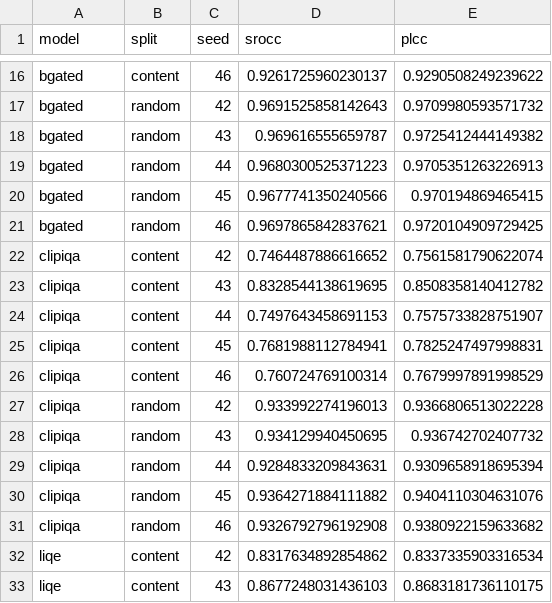
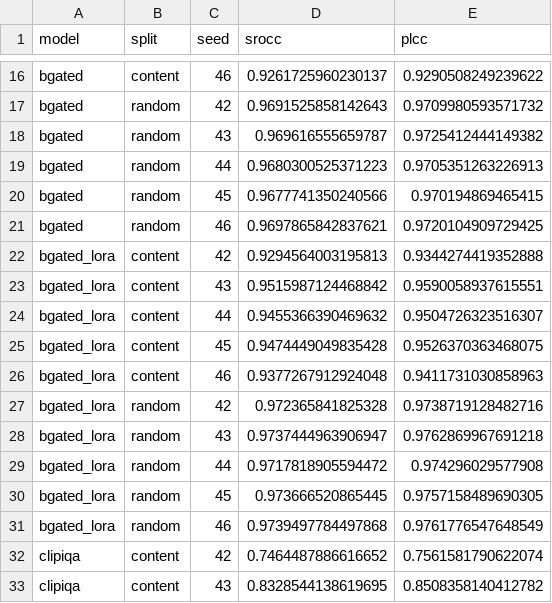
Before and after one commit to mo1998/New-No-Reference-Image-Quality-Metric, a CSV file: results/split_bias/balanced_multiseed.csv, drawn as a sheet; only a part is shown, gaps mark what is left out; the shorter side is filled out with more unchanged rows.

```diff
--- a/results/split_bias/balanced_multiseed.csv
+++ b/results/split_bias/balanced_multiseed.csv
@@ -21,2 +21,12 @@ bgated,random,45,0.9677741350240566,0.970194869465415
 bgated,random,46,0.9697865842837621,0.9720104909729425
+bgated_lora,content,42,0.9294564003195813,0.9344274419352888
+bgated_lora,content,43,0.9515987124468842,0.9590058937615551
+bgated_lora,content,44,0.9455366390469632,0.9504726323516307
+bgated_lora,content,45,0.9474449049835428,0.9526370363468075
+bgated_lora,content,46,0.9377267912924048,0.9411731030858963
+bgated_lora,random,42,0.972365841825328,0.9738719128482716
+bgated_lora,random,43,0.9737444963906947,0.9762869967691218
+bgated_lora,random,44,0.9717818905594472,0.974296029577908
+bgated_lora,random,45,0.973666520865445,0.9757158489690305
+bgated_lora,random,46,0.9739497784497868,0.9761776547648549
 clipiqa,content,42,0.7464487886616652,0.7561581790622074
```
Also changed, not shown: results/split_bias/balanced_stats.csv, results/split_bias/controlled_comparison.csv, 10 other files.
